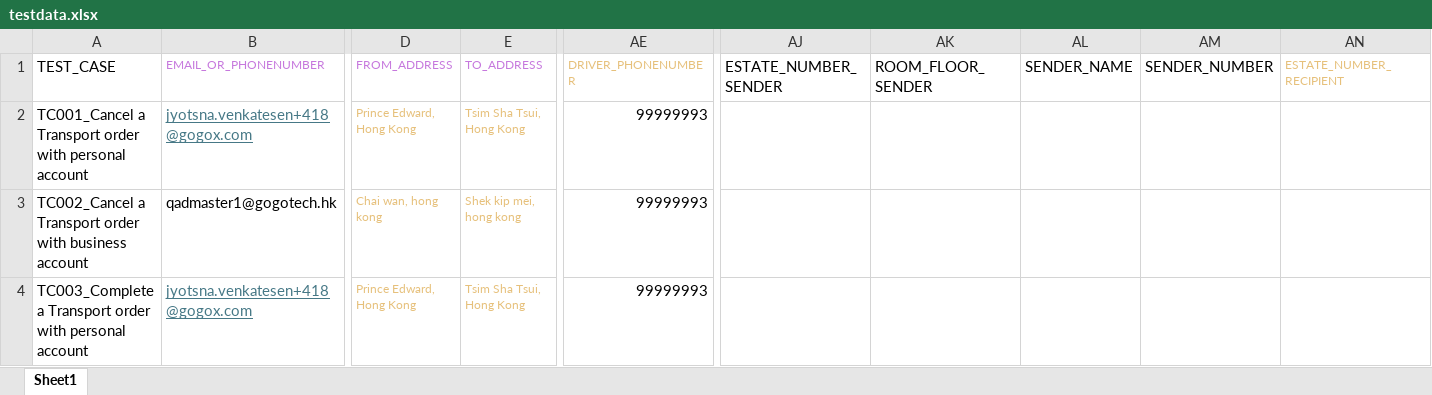
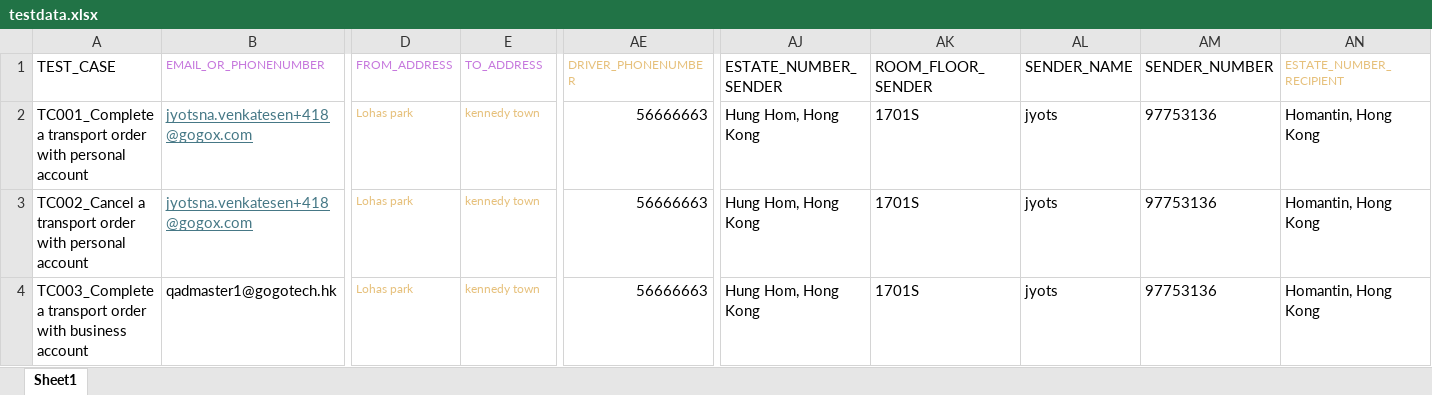
Before and after one commit to jyotsna-venkatesan/automation-qa-ca-mobile-android, an Excel workbook: src/main/resources/testdata.xlsx, sheet Sheet1, drawn as a sheet; only a part is shown, gaps mark what is left out; values as stored, in another font and other column widths than the file's, no borders; the diff covers the shown part only; the diff names each change by its address in the sheet, - before the commit and + after, or states it on an @@ line.

Commit message:
Merge remote-tracking branch 'origin/main'

```diff
--- a/src/main/resources/testdata.xlsx (sheet Sheet1)
+++ b/src/main/resources/testdata.xlsx (sheet Sheet1)
-A2 (TEST_CASE): TC001_Cancel a Transport order with…
+A2 (TEST_CASE): TC001_Complete a transport order with…
-D2 (FROM_ADDRESS): Prince Edward, Hong Kong
+D2 (FROM_ADDRESS): Lohas park
-E2 (TO_ADDRESS): Tsim Sha Tsui, Hong Kong
+E2 (TO_ADDRESS): kennedy town
-AE2:AE4 (DRIVER_PHONENUMBER): 99999993
+AE2:AE4 (DRIVER_PHONENUMBER): 56666663
-AJ2:AJ4 (ESTATE_NUMBER_SENDER): (empty)
+AJ2:AJ4 (ESTATE_NUMBER_SENDER): Hung Hom, Hong Kong
-AK2:AK4 (ROOM_FLOOR_SENDER): (empty)
+AK2:AK4 (ROOM_FLOOR_SENDER): 1701S
-AL2:AL4 (SENDER_NAME): (empty)
+AL2:AL4 (SENDER_NAME): jyots
-AM2:AM4 (SENDER_NUMBER): (empty)
+AM2:AM4 (SENDER_NUMBER): 97753136
-AN2:AN4 (ESTATE_NUMBER_RECIPIENT): (empty)
+AN2:AN4 (ESTATE_NUMBER_RECIPIENT): Homantin, Hong Kong
-A3 (TEST_CASE): TC002_Cancel a Transport order with business account
+A3 (TEST_CASE): TC002_Cancel a transport order with personal account
-B3 (EMAIL_OR_PHONENUMBER): qadmaster1@gogotech.hk
+B3 (EMAIL_OR_PHONENUMBER): jyotsna.venkatesen+418@gogox.com
@@ B3 underline: off → on, text colour: black → #467886 @@
-D3 (FROM_ADDRESS): Chai wan, hong kong
+D3 (FROM_ADDRESS): Lohas park
-E3 (TO_ADDRESS): Shek kip mei, hong kong
+E3 (TO_ADDRESS): kennedy town
-A4 (TEST_CASE): TC003_Complete a Transport order with personal account
+A4 (TEST_CASE): TC003_Complete a transport order with business account
-B4 (EMAIL_OR_PHONENUMBER): jyotsna.venkatesen+418@gogox.com
+B4 (EMAIL_OR_PHONENUMBER): qadmaster1@gogotech.hk
@@ B4 underline: on → off, text colour: #467886 → black @@
-D4 (FROM_ADDRESS): Prince Edward, Hong Kong
+D4 (FROM_ADDRESS): Lohas park
-E4 (TO_ADDRESS): Tsim Sha Tsui, Hong Kong
+E4 (TO_ADDRESS): kennedy town
```
Also changed, not shown: 55 edited cells and cell formats elsewhere in this sheet, 7 other files.
